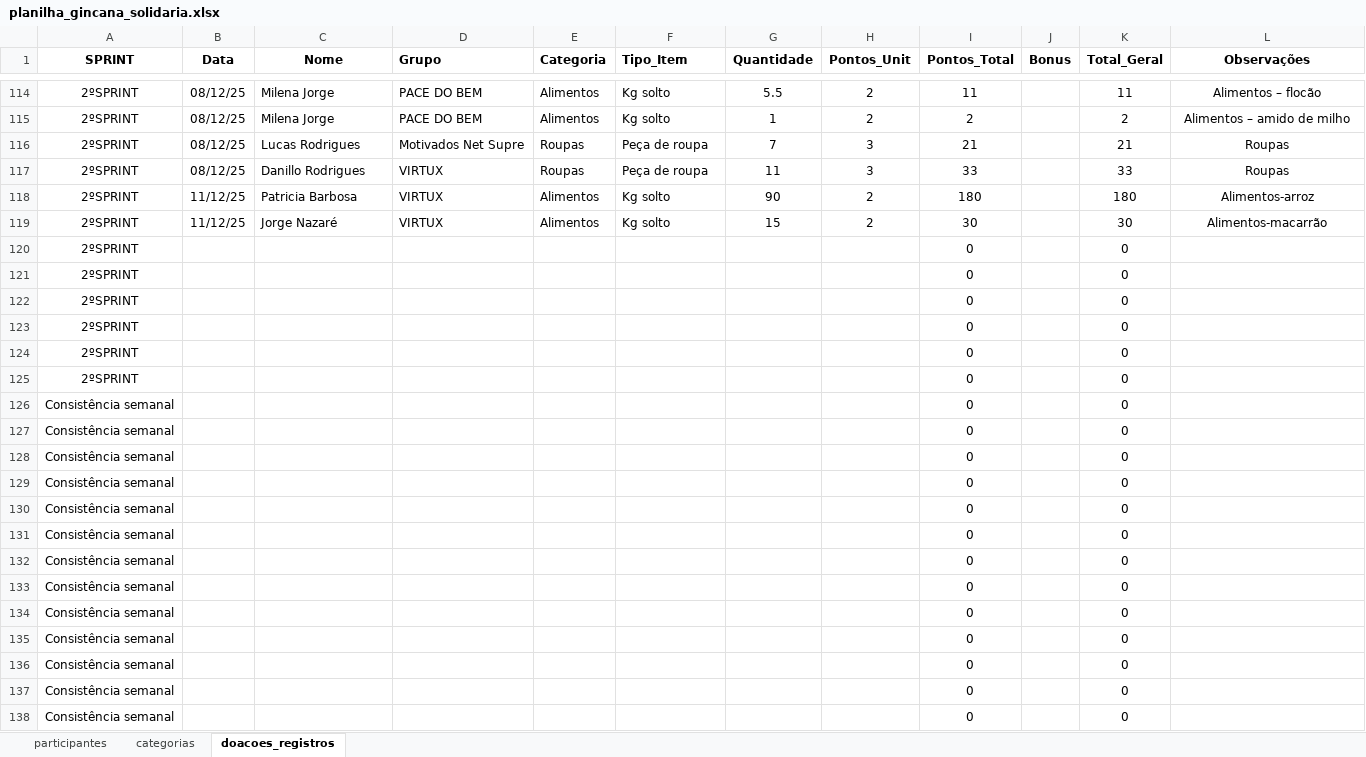
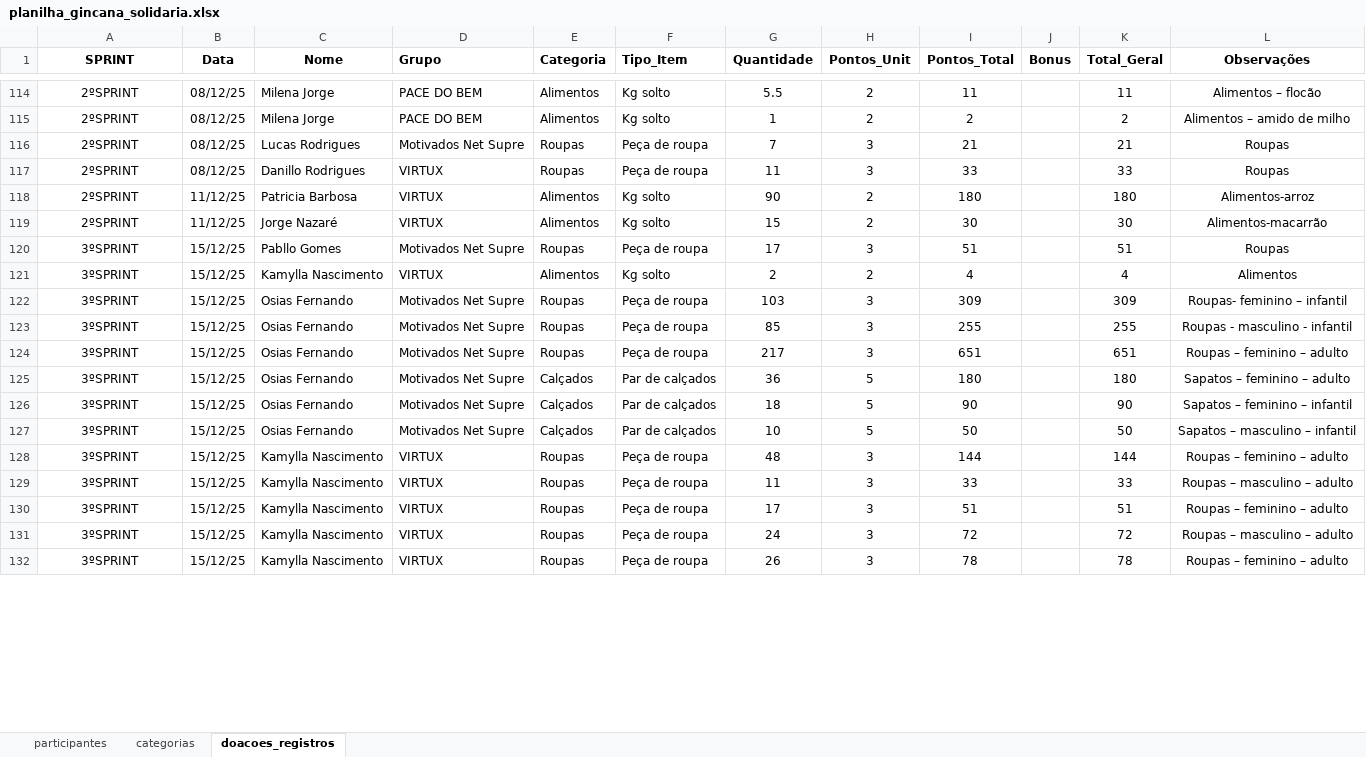
Before and after one commit to Tiagoalvesds/gincana_do_bem, an Excel workbook: planilha_gincana_solidaria.xlsx, sheet doacoes_registros, drawn as a sheet; only a part is shown, gaps mark what is left out; values as stored, in another font and other column widths than the file's, no borders; charts and pictures not drawn; removed rows and columns are numbered as before the commit, all else as after; the diff covers the shown part only; the diff names each change by its address in the sheet, - before the commit and + after, or states it on an @@ line.

Commit message:
atualiacao_15.12.2025

```diff
--- a/planilha_gincana_solidaria.xlsx (sheet doacoes_registros)
+++ b/planilha_gincana_solidaria.xlsx (sheet doacoes_registros)
-row 120: 2ºSPRINT |  |  |  |  |  |  |  | 0 |  | 0
-row 121: 2ºSPRINT |  |  |  |  |  |  |  | 0 |  | 0
-row 122: 2ºSPRINT |  |  |  |  |  |  |  | 0 |  | 0
-row 123: 2ºSPRINT |  |  |  |  |  |  |  | 0 |  | 0
-row 124: 2ºSPRINT |  |  |  |  |  |  |  | 0 |  | 0
-row 125: 2ºSPRINT |  |  |  |  |  |  |  | 0 |  | 0
-row 126: Consistência semanal |  |  |  |  |  |  |  | 0 |  | 0
-row 127: Consistência semanal |  |  |  |  |  |  |  | 0 |  | 0
-row 128: Consistência semanal |  |  |  |  |  |  |  | 0 |  | 0
-row 129: Consistência semanal |  |  |  |  |  |  |  | 0 |  | 0
-row 130: Consistência semanal |  |  |  |  |  |  |  | 0 |  | 0
-row 131: Consistência semanal |  |  |  |  |  |  |  | 0 |  | 0
-row 132: Consistência semanal |  |  |  |  |  |  |  | 0 |  | 0
-row 133: Consistência semanal |  |  |  |  |  |  |  | 0 |  | 0
-row 134: Consistência semanal |  |  |  |  |  |  |  | 0 |  | 0
-row 135: Consistência semanal |  |  |  |  |  |  |  | 0 |  | 0
-row 136: Consistência semanal |  |  |  |  |  |  |  | 0 |  | 0
-row 137: Consistência semanal |  |  |  |  |  |  |  | 0 |  | 0
-row 138: Consistência semanal |  |  |  |  |  |  |  | 0 |  | 0
+row 120: 3ºSPRINT | 15/12/25 | Pabllo Gomes | Motivados Net Supre | Roupas | Peça de roupa | 17 | 3 | 51 |  | 51 | Roupas
+row 121: 3ºSPRINT | 15/12/25 | Kamylla Nascimento | VIRTUX | Alimentos | Kg solto | 2 | 2 | 4 |  | 4 | Alimentos
+row 122: 3ºSPRINT | 15/12/25 | Osias Fernando | Motivados Net Supre | Roupas | Peça de roupa | 103 | 3 | 309 |  | 309 | Roupas- feminino – infantil
+row 123: 3ºSPRINT | 15/12/25 | Osias Fernando | Motivados Net Supre | Roupas | Peça de roupa | 85 | 3 | 255 |  | 255 | Roupas - masculino - infantil
+row 124: 3ºSPRINT | 15/12/25 | Osias Fernando | Motivados Net Supre | Roupas | Peça de roupa | 217 | 3 | 651 |  | 651 | Roupas – feminino – adulto
+row 125: 3ºSPRINT | 15/12/25 | Osias Fernando | Motivados Net Supre | Calçados | Par de calçados | 36 | 5 | 180 |  | 180 | Sapatos – feminino – adulto
+row 126: 3ºSPRINT | 15/12/25 | Osias Fernando | Motivados Net Supre | Calçados | Par de calçados | 18 | 5 | 90 |  | 90 | Sapatos – feminino – infantil
+row 127: 3ºSPRINT | 15/12/25 | Osias Fernando | Motivados Net Supre | Calçados | Par de calçados | 10 | 5 | 50 |  | 50 | Sapatos – masculino – infantil
+row 128: 3ºSPRINT | 15/12/25 | Kamylla Nascimento | VIRTUX | Roupas | Peça de roupa | 48 | 3 | 144 |  | 144 | Roupas – feminino – adulto
+row 129: 3ºSPRINT | 15/12/25 | Kamylla Nascimento | VIRTUX | Roupas | Peça de roupa | 11 | 3 | 33 |  | 33 | Roupas – masculino – adulto
+row 130: 3ºSPRINT | 15/12/25 | Kamylla Nascimento | VIRTUX | Roupas | Peça de roupa | 17 | 3 | 51 |  | 51 | Roupas – feminino – adulto
+row 131: 3ºSPRINT | 15/12/25 | Kamylla Nascimento | VIRTUX | Roupas | Peça de roupa | 24 | 3 | 72 |  | 72 | Roupas – masculino – adulto
+row 132: 3ºSPRINT | 15/12/25 | Kamylla Nascimento | VIRTUX | Roupas | Peça de roupa | 26 | 3 | 78 |  | 78 | Roupas – feminino – adulto
```
Also changed, not shown: 20 added rows and 1 edited cell elsewhere in this sheet, formulas that keep their value.
